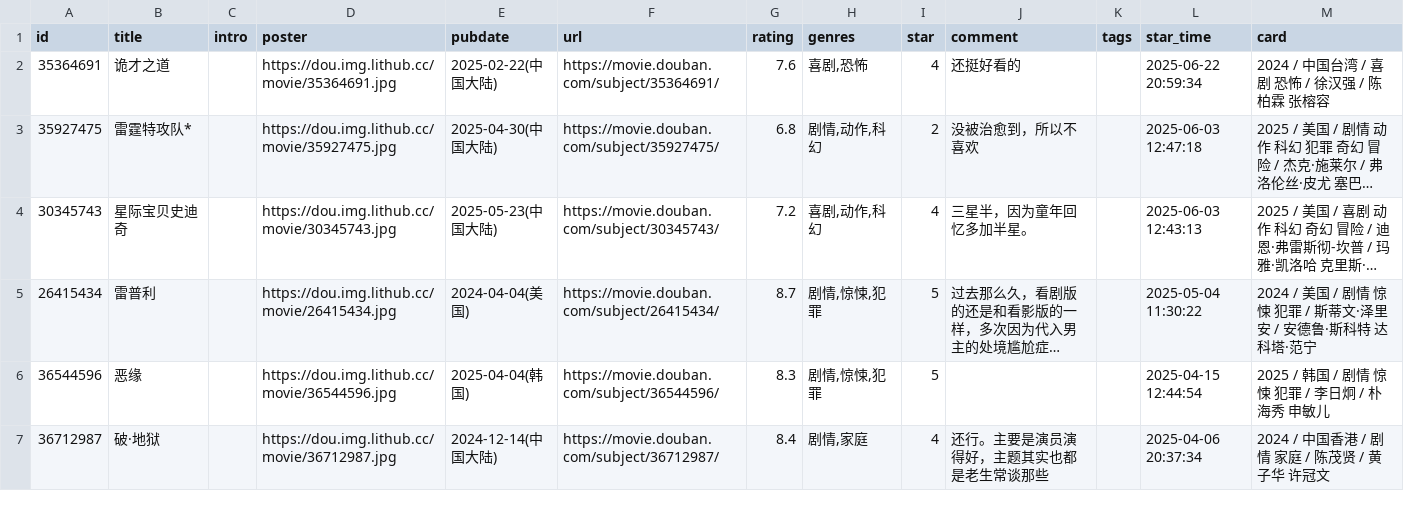
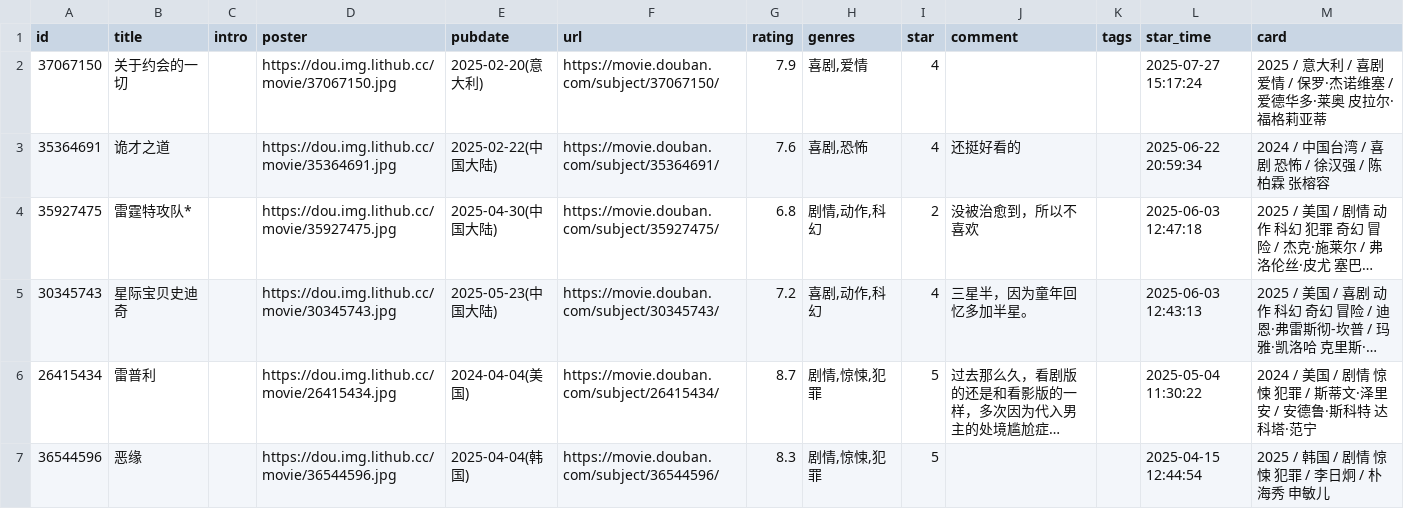
Before and after one commit to kaaaaai/kaaaaai, a CSV file: data/movie.csv, drawn as a sheet; only a part is shown; the shorter side is filled out with more unchanged rows; long unchanged cells end in ….

```diff
--- a/data/movie.csv
+++ b/data/movie.csv
@@ -1,2 +1,3 @@
 id,title,intro,poster,pubdate,url,rating,genres,star,comment,tags,star_time,card
+37067150,关于约会的一切,,https://dou.img.lithub.cc/movie/37067150.jpg,2025-02-20(意大利),https://movie.douban.com/subject/37067150/,7.9,"喜剧,爱情",4,,,2025-07-27 15:17:24,2025 / 意大利 / 喜剧 爱情 / 保罗·杰诺维塞 / 爱德华多·莱奥 皮拉尔·福格莉亚蒂
 35364691,诡才之道,,https://dou.img.lithub.cc/movie/35364691.jpg,2025-02-22(中国大陆),https://movie.douban.com/subject/35364691/,7.6,"喜剧,恐怖",4,还挺好看的,,2025-06-22 20:59:34,2024 / 中国台湾 / 喜剧 恐怖 / 徐汉强 / 陈柏霖 张榕容
```
